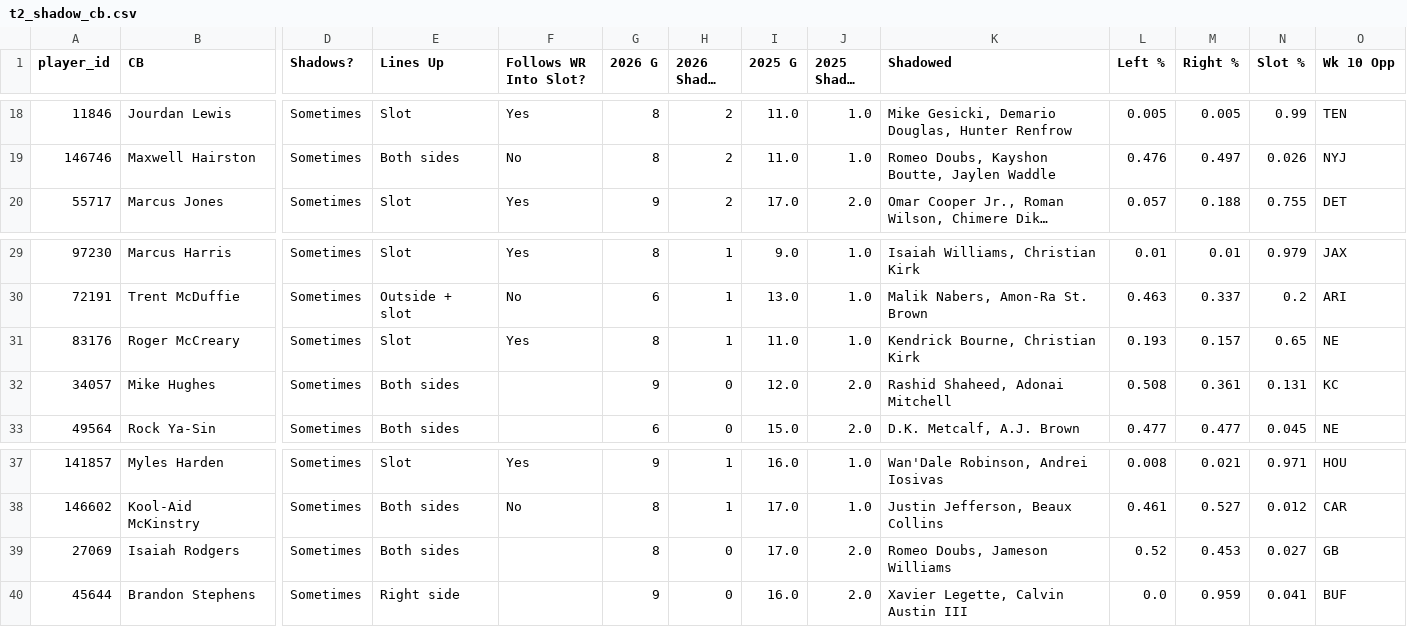
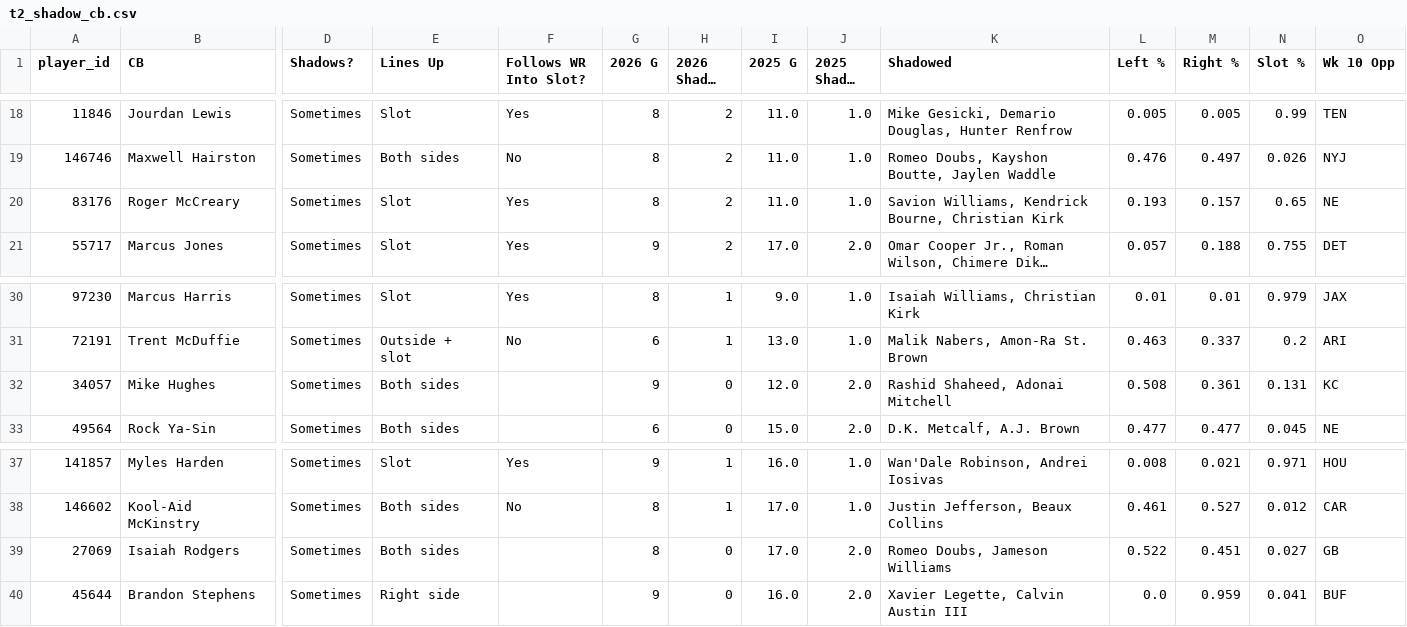
Before and after one commit to dhanani1/dwain-coverage-data, a CSV file: t2_shadow_cb.csv, drawn as a sheet; only a part is shown, gaps mark what is left out; long unchanged cells end in …; removed rows and columns are numbered as before the commit, all else as after; rows hold the shown columns only; the diff names each change by its address in the sheet, - before the commit and + after, or states it on an @@ line.

```diff
--- a/t2_shadow_cb.csv
+++ b/t2_shadow_cb.csv
+row 20: 83176 | Roger McCreary | Sometimes | Slot | Yes | 8 | 2 | 11.0 | 1.0 | Savion Williams, Kendrick Bourne, Christian Kirk | 0.193 | 0.157 | 0.65 | NE
-row 31: 83176 | Roger McCreary | Sometimes | Slot | Yes | 8 | 1 | 11.0 | 1.0 | Kendrick Bourne, Christian Kirk | 0.193 | 0.157 | 0.65 | NE
-L39 (Left %): 0.52
+L39 (Left %): 0.522
-M39 (Right %): 0.453
+M39 (Right %): 0.451
```
Also changed, not shown: t2_align.csv, t2_data.csv, 9 other files.
